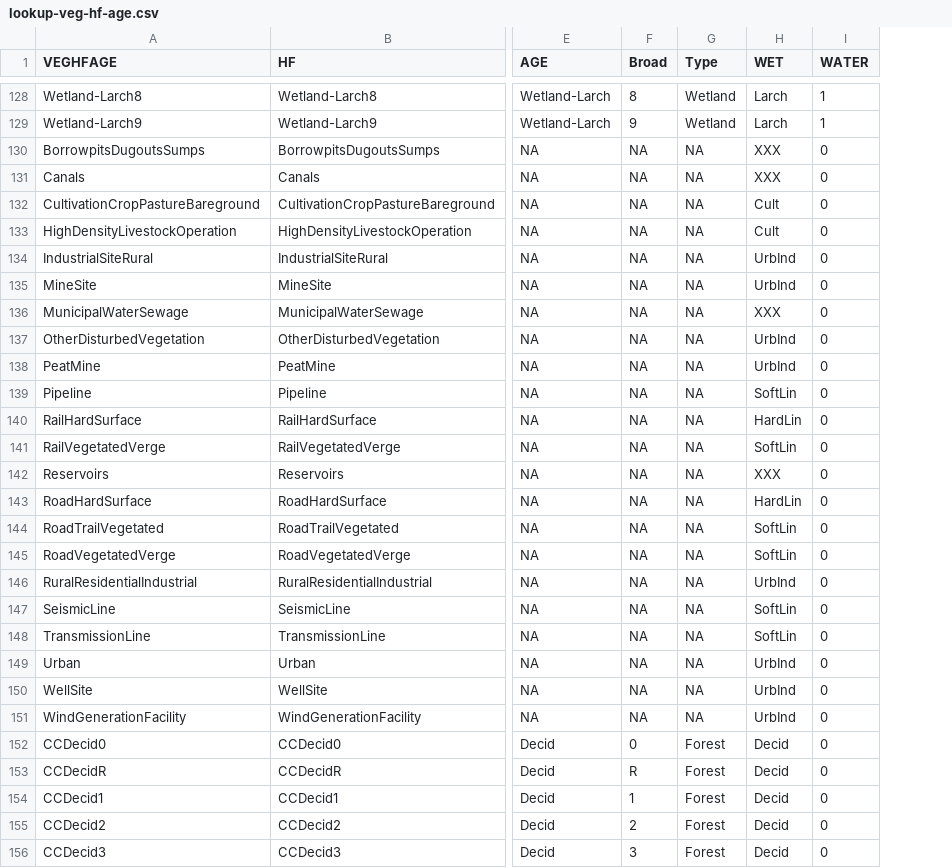
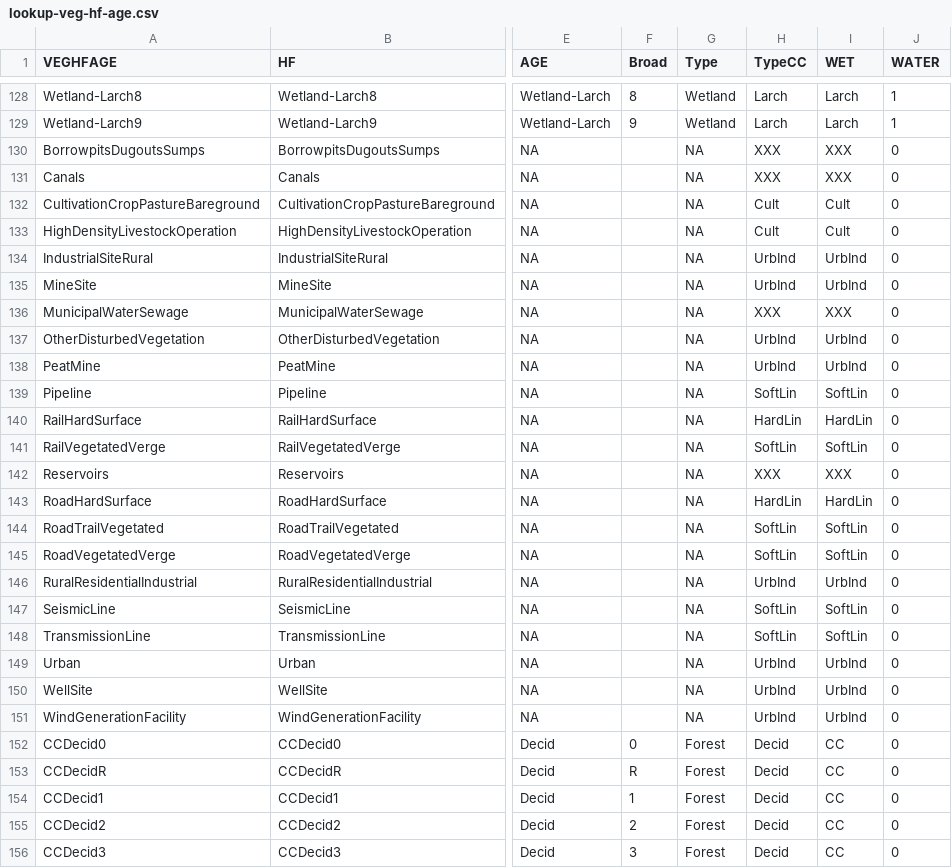
Before and after one commit to psolymos/abmianalytics, a CSV file: lookup/lookup-veg-hf-age.csv, drawn as a sheet; only a part is shown, gaps mark what is left out; addresses are those after the commit; the diff covers the shown part only; the diff names each change by its address in the sheet, - before the commit and + after, or states it on an @@ line.

Commit message:
extra cols

```diff
--- a/lookup/lookup-veg-hf-age.csv
+++ b/lookup/lookup-veg-hf-age.csv
+column H (TypeCC), rows 128-156: Larch | Larch | XXX | XXX | Cult | Cult | UrbInd | UrbInd | XXX | UrbInd | UrbInd | SoftLin | HardLin | SoftLin | XXX | HardLin | SoftLin | SoftLin | UrbInd | SoftLin | SoftLin | UrbInd | UrbInd | UrbInd | Decid | Decid | Decid | Decid | Decid
-F130:F151 (Broad): NA
+F130:F151 (Broad): (empty)
-I152:I156 (WET): Decid
+I152:I156 (WET): CC
```
Also changed, not shown: 63 edited cells elsewhere in this file.
